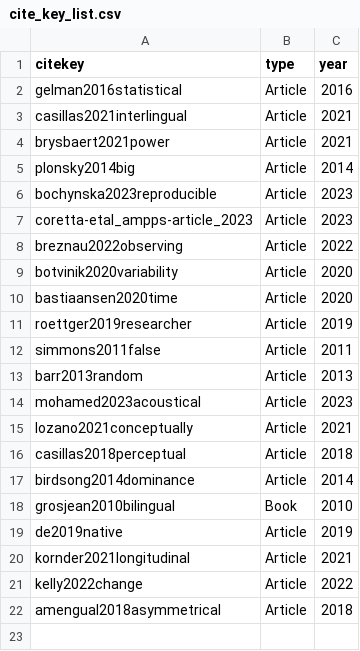
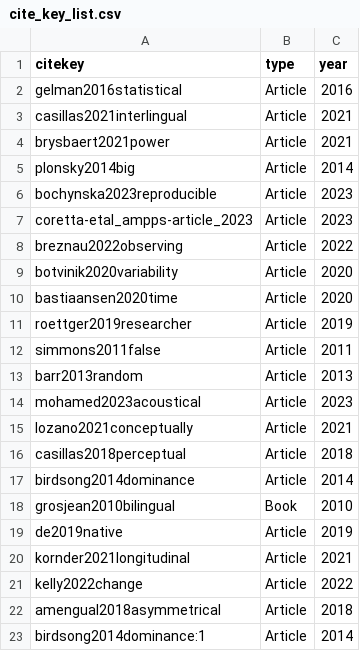
Before and after one commit to sound-communities/references, a CSV file: cite_key_list.csv, drawn as a sheet.

Commit message:
add birdsong ref

```diff
--- a/cite_key_list.csv
+++ b/cite_key_list.csv
@@ -22 +22,2 @@ kelly2022change,Article,2022
 amengual2018asymmetrical,Article,2018
+birdsong2014dominance:1,Article,2014
```
Also changed, not shown: 6 other files.
